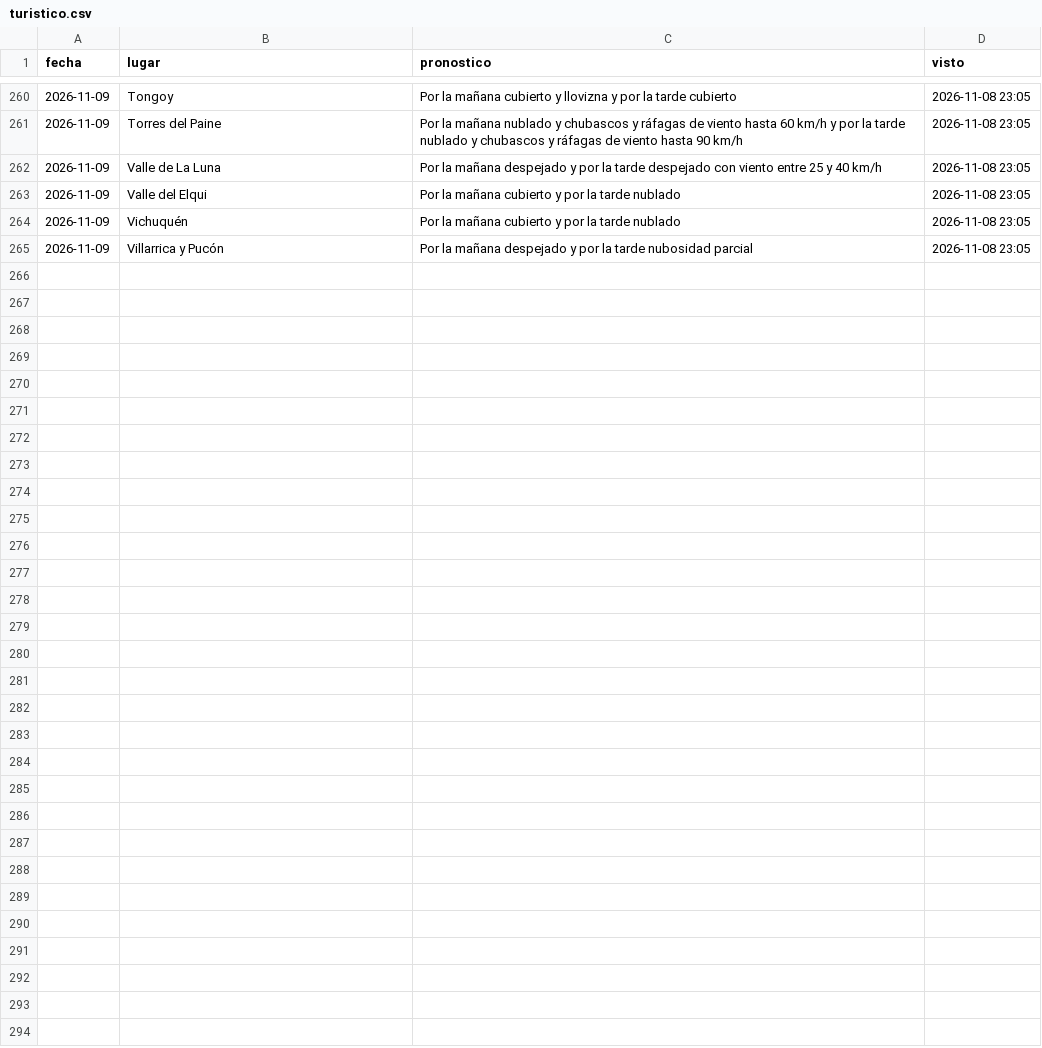
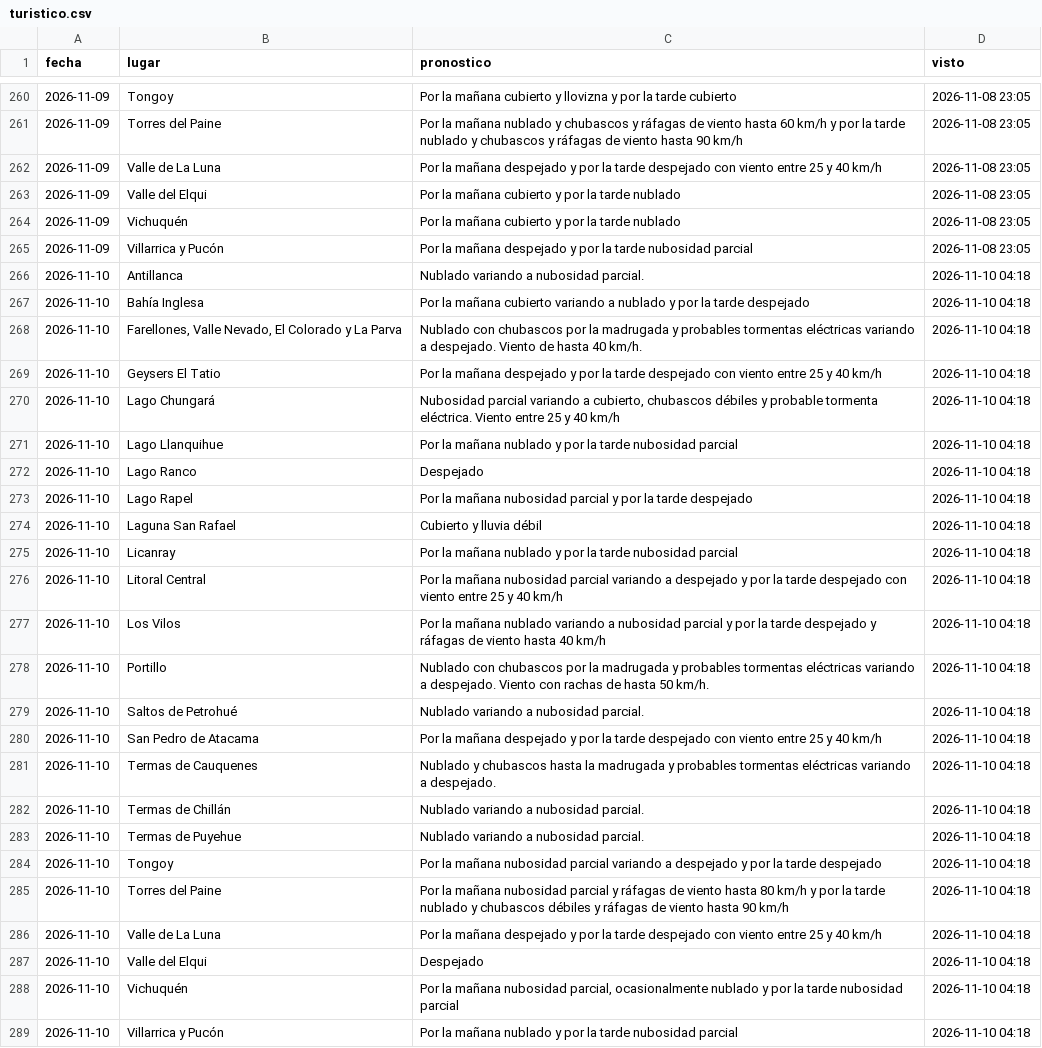
Before and after one commit to PanchoDigevo/earth2-chile-verificacion, a CSV file: estaciones/datos/dmc_pron/turistico.csv, drawn as a sheet; only a part is shown, gaps mark what is left out; the diff names each change by its address in the sheet, - before the commit and + after, or states it on an @@ line.

```diff
--- a/estaciones/datos/dmc_pron/turistico.csv
+++ b/estaciones/datos/dmc_pron/turistico.csv
+row 266: 2026-11-10 | Antillanca | Nublado variando a nubosidad parcial. | 2026-11-10 04:18
+row 267: 2026-11-10 | Bahía Inglesa | Por la mañana cubierto variando a nublado y por la tarde despejado | 2026-11-10 04:18
+row 268: 2026-11-10 | Farellones, Valle Nevado, El Colorado y La Parva | Nublado con chubascos por la madrugada y probables tormentas eléctricas variando a despejado. Viento de hasta 40 km/h. | 2026-11-10 04:18
+row 269: 2026-11-10 | Geysers El Tatio | Por la mañana despejado y por la tarde despejado con viento entre 25 y 40 km/h | 2026-11-10 04:18
+row 270: 2026-11-10 | Lago Chungará | Nubosidad parcial variando a cubierto, chubascos débiles y probable tormenta eléctrica. Viento entre 25 y 40 km/h | 2026-11-10 04:18
+row 271: 2026-11-10 | Lago Llanquihue | Por la mañana nublado y por la tarde nubosidad parcial | 2026-11-10 04:18
+row 272: 2026-11-10 | Lago Ranco | Despejado | 2026-11-10 04:18
+row 273: 2026-11-10 | Lago Rapel | Por la mañana nubosidad parcial y por la tarde despejado | 2026-11-10 04:18
+row 274: 2026-11-10 | Laguna San Rafael | Cubierto y lluvia débil | 2026-11-10 04:18
+row 275: 2026-11-10 | Licanray | Por la mañana nublado y por la tarde nubosidad parcial | 2026-11-10 04:18
+row 276: 2026-11-10 | Litoral Central | Por la mañana nubosidad parcial variando a despejado y por la tarde despejado con viento entre 25 y 40 km/h | 2026-11-10 04:18
+row 277: 2026-11-10 | Los Vilos | Por la mañana nublado variando a nubosidad parcial y por la tarde despejado y ráfagas de viento hasta 40 km/h | 2026-11-10 04:18
+row 278: 2026-11-10 | Portillo | Nublado con chubascos por la madrugada y probables tormentas eléctricas variando a despejado. Viento con rachas de hasta 50 km/h. | 2026-11-10 04:18
+row 279: 2026-11-10 | Saltos de Petrohué | Nublado variando a nubosidad parcial. | 2026-11-10 04:18
+row 280: 2026-11-10 | San Pedro de Atacama | Por la mañana despejado y por la tarde despejado con viento entre 25 y 40 km/h | 2026-11-10 04:18
+row 281: 2026-11-10 | Termas de Cauquenes | Nublado y chubascos hasta la madrugada y probables tormentas eléctricas variando a despejado. | 2026-11-10 04:18
+row 282: 2026-11-10 | Termas de Chillán | Nublado variando a nubosidad parcial. | 2026-11-10 04:18
+row 283: 2026-11-10 | Termas de Puyehue | Nublado variando a nubosidad parcial. | 2026-11-10 04:18
+row 284: 2026-11-10 | Tongoy | Por la mañana nubosidad parcial variando a despejado y por la tarde despejado | 2026-11-10 04:18
+row 285: 2026-11-10 | Torres del Paine | Por la mañana nubosidad parcial y ráfagas de viento hasta 80 km/h y por la tarde nublado y chubascos débiles y ráfagas de viento hasta 90 km/h | 2026-11-10 04:18
+row 286: 2026-11-10 | Valle de La Luna | Por la mañana despejado y por la tarde despejado con viento entre 25 y 40 km/h | 2026-11-10 04:18
+row 287: 2026-11-10 | Valle del Elqui | Despejado | 2026-11-10 04:18
+row 288: 2026-11-10 | Vichuquén | Por la mañana nubosidad parcial, ocasionalmente nublado y por la tarde nubosidad parcial | 2026-11-10 04:18
+row 289: 2026-11-10 | Villarrica y Pucón | Por la mañana nublado y por la tarde nubosidad parcial | 2026-11-10 04:18
```
Also changed, not shown: estaciones/datos/dmc_pron/aaa.csv, estaciones/datos/dmc_pron/cordillera.csv, 7 other files.
